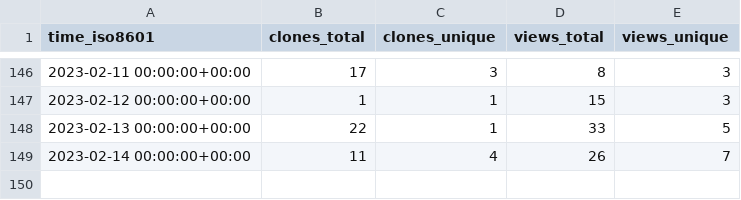
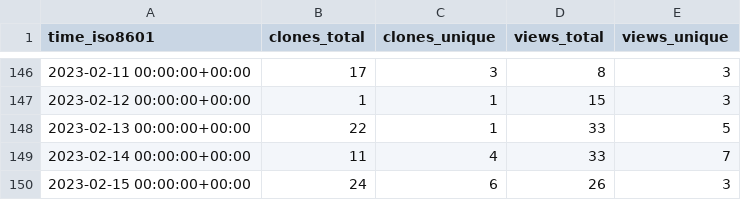
Before and after one commit to jonescompneurolab/hnn-tracking, a CSV file: jonescompneurolab/hnn-core/ghrs-data/views_clones_aggregate.csv, drawn as a sheet; only a part is shown, gaps mark what is left out.

```diff
--- a/jonescompneurolab/hnn-core/ghrs-data/views_clones_aggregate.csv
+++ b/jonescompneurolab/hnn-core/ghrs-data/views_clones_aggregate.csv
@@ -148,2 +148,3 @@ time_iso8601,clones_total,clones_unique,views_total,views_unique
 2023-02-13 00:00:00+00:00,22,1,33,5
-2023-02-14 00:00:00+00:00,11,4,26,7
+2023-02-14 00:00:00+00:00,11,4,33,7
+2023-02-15 00:00:00+00:00,24,6,26,3
```
Also changed, not shown: 1 other file.
